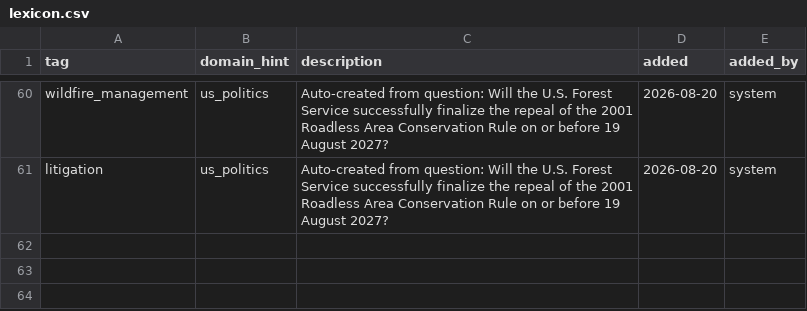
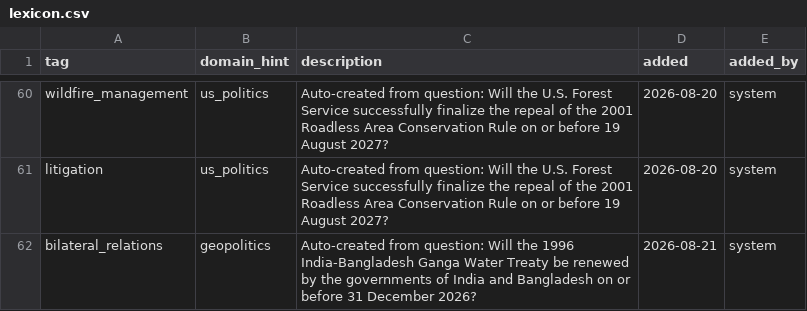
Before and after one commit to Aakash10867/SUPERFORECASTER, a CSV file: config/lexicon.csv, drawn as a sheet; only a part is shown, gaps mark what is left out.

```diff
--- a/config/lexicon.csv
+++ b/config/lexicon.csv
@@ -61 +61,2 @@ wildfire_management,us_politics,Auto-created from question: Will the U.S. Forest
 litigation,us_politics,Auto-created from question: Will the U.S. Forest Service successfully finalize the repeal of the 2001 Roadless Area Conservation Rule on or before 19 August 2027?,2026-08-20,system
+bilateral_relations,geopolitics,Auto-created from question: Will the 1996 India-Bangladesh Ganga Water Treaty be renewed by the governments of India and Bangladesh on or before 31 December 2026?,2026-08-21,system
```
Also changed, not shown: data/pending_tags.csv, data/processed.csv, 3 other files.
